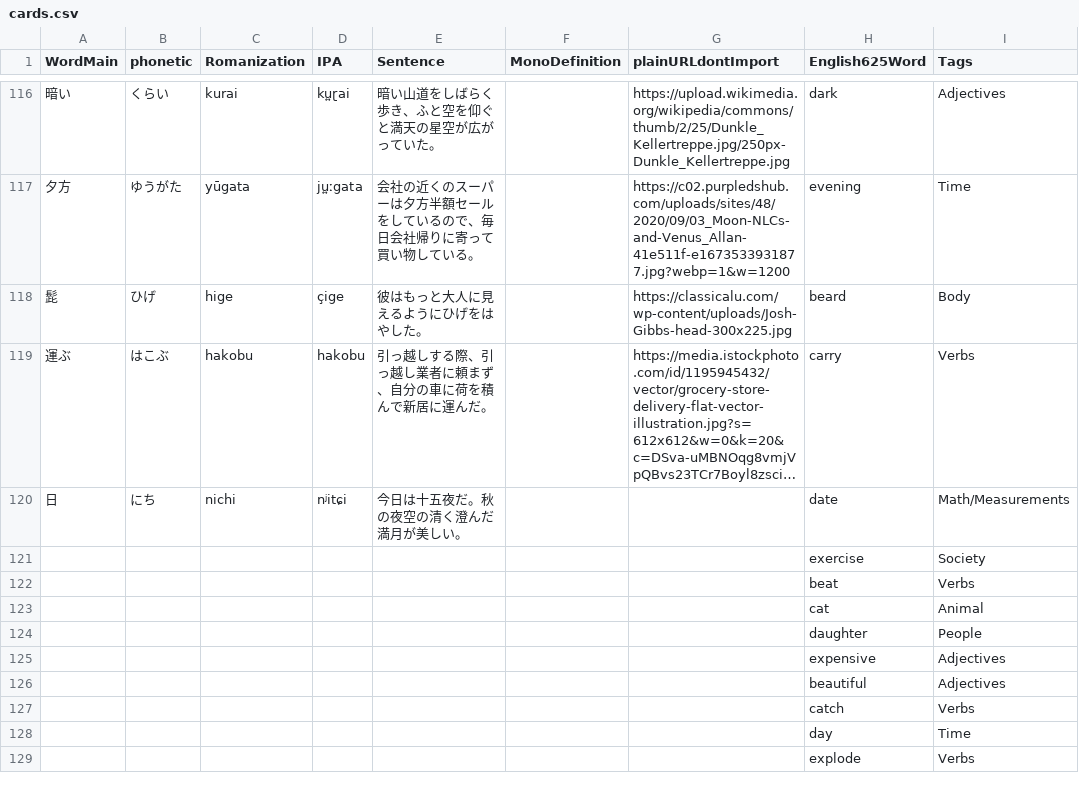
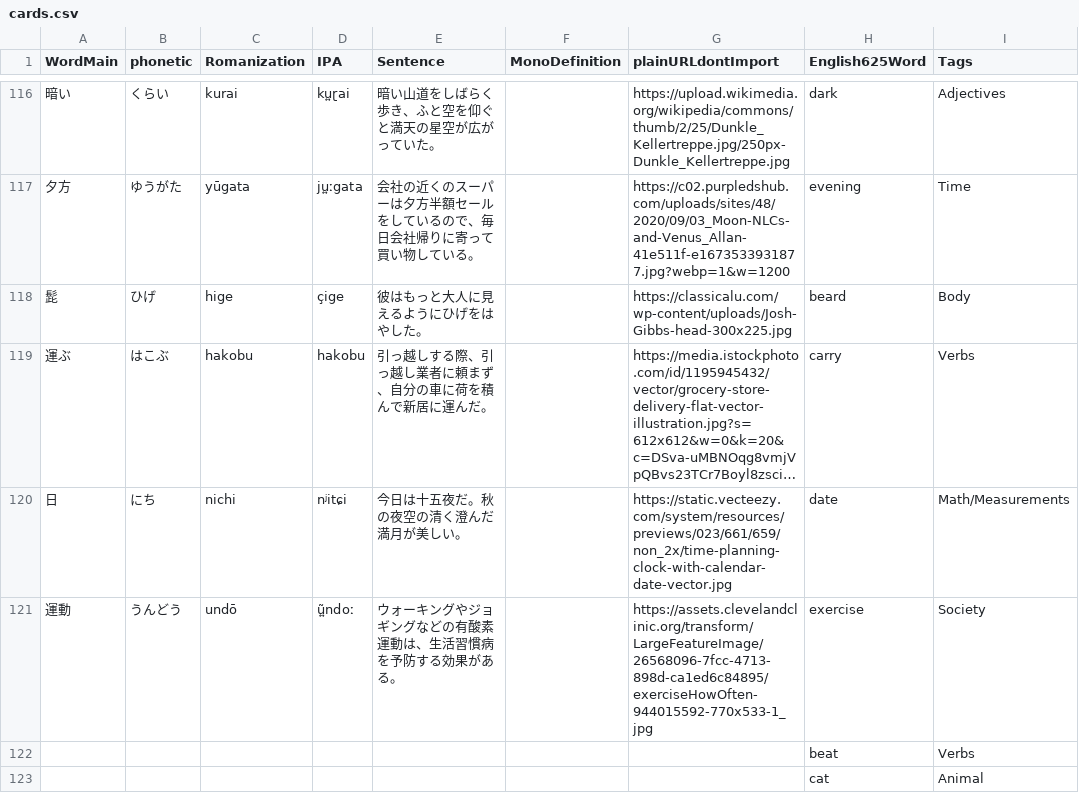
Before and after one commit to seanpat61/JapaneseAnkiDeckBackShots, a CSV file: cards.csv, drawn as a sheet; only a part is shown, gaps mark what is left out; the shorter side is filled out with more unchanged rows; long unchanged cells end in …; removed rows and columns are numbered as before the commit, all else as after; the diff names each change by its address in the sheet, - before the commit and + after, or states it on an @@ line.

Commit message:
Update cards snapshot: 2025-10-28 00:53:03

```diff
--- a/cards.csv
+++ b/cards.csv
-G120 (plainURLdontImport): (empty)
+G120 (plainURLdontImport): https://static.vecteezy.com/system/resources/previews/023/661/659/non_2x/time-planning-clock-with-calendar-date-vector.jpg
-row 121:  |  |  |  |  |  |  | exercise | Society
+row 121: 運動 | うんどう | undō | ũ͍ndoː | ウォーキングやジョギングなどの有酸素運動は、生活習慣病を予防する効果がある。 |  | https://assets.clevelandclinic.org/transform/LargeFeatureImage/26568096-7fcc-4713-898d-ca1ed6c84895/exerciseHowOften-944015592-770x533-1_jpg | exercise | Society
```
